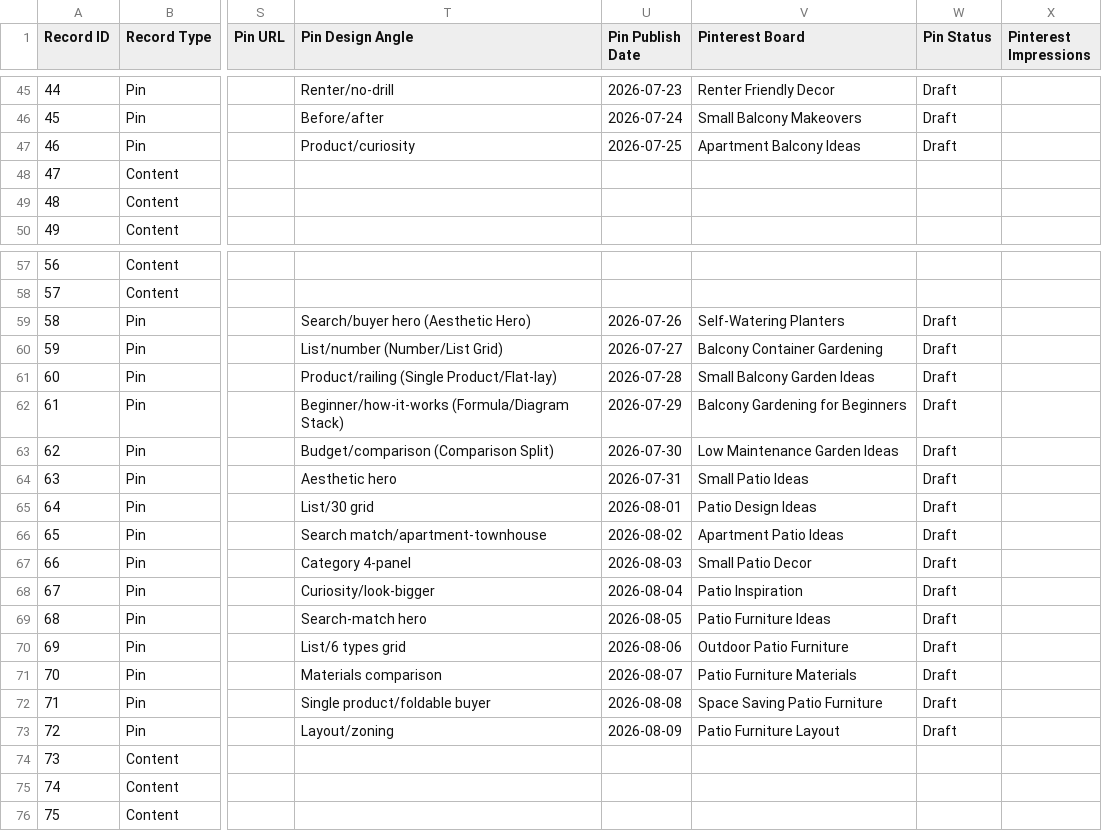
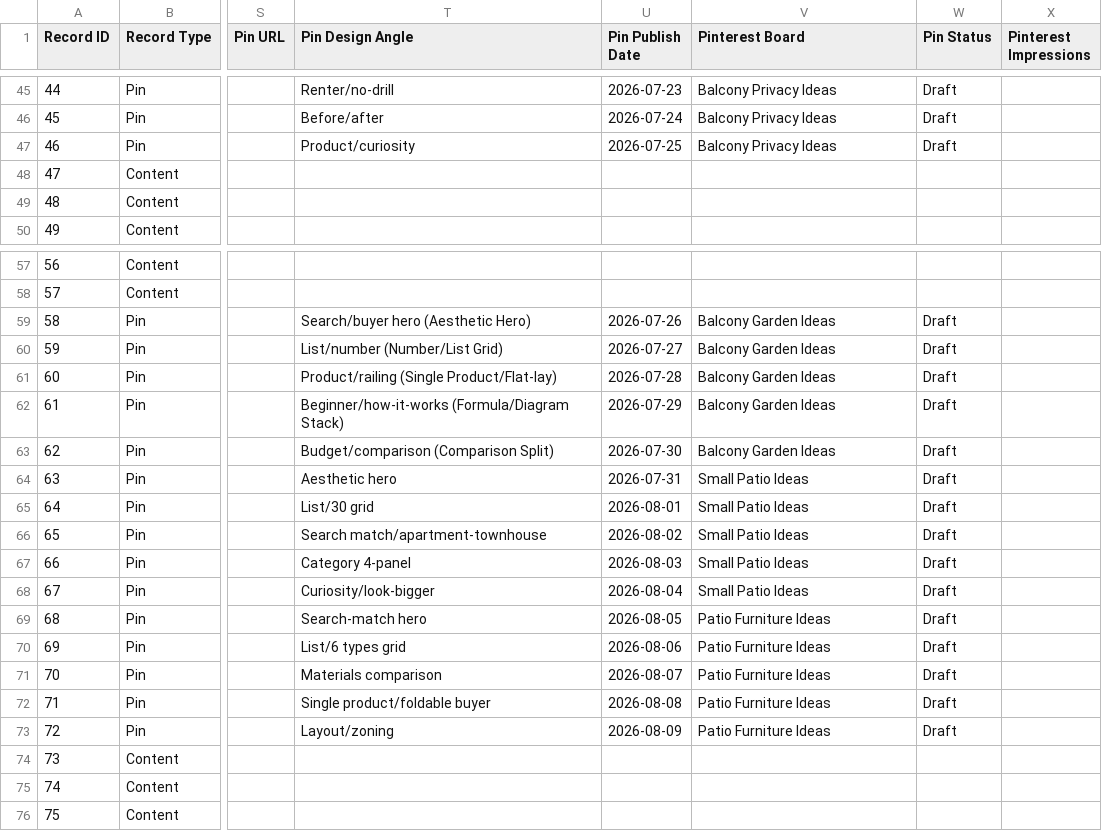
Before and after one commit to imtiazNDMA/pinterest-blogging, a CSV file: pinterest_blog_master_tracker.csv, drawn as a sheet; only a part is shown, gaps mark what is left out; the diff covers the shown part only; the diff names each change by its address in the sheet, - before the commit and + after, or states it on an @@ line.

```diff
--- a/pinterest_blog_master_tracker.csv
+++ b/pinterest_blog_master_tracker.csv
-V45 (Pinterest Board): Renter Friendly Decor
+V45 (Pinterest Board): Balcony Privacy Ideas
-V46 (Pinterest Board): Small Balcony Makeovers
+V46 (Pinterest Board): Balcony Privacy Ideas
-V47 (Pinterest Board): Apartment Balcony Ideas
+V47 (Pinterest Board): Balcony Privacy Ideas
-V59 (Pinterest Board): Self-Watering Planters
+V59 (Pinterest Board): Balcony Garden Ideas
-V60 (Pinterest Board): Balcony Container Gardening
+V60 (Pinterest Board): Balcony Garden Ideas
-V61 (Pinterest Board): Small Balcony Garden Ideas
+V61 (Pinterest Board): Balcony Garden Ideas
-V62 (Pinterest Board): Balcony Gardening for Beginners
+V62 (Pinterest Board): Balcony Garden Ideas
-V63 (Pinterest Board): Low Maintenance Garden Ideas
+V63 (Pinterest Board): Balcony Garden Ideas
-V65 (Pinterest Board): Patio Design Ideas
+V65 (Pinterest Board): Small Patio Ideas
-V66 (Pinterest Board): Apartment Patio Ideas
+V66 (Pinterest Board): Small Patio Ideas
-V67 (Pinterest Board): Small Patio Decor
+V67 (Pinterest Board): Small Patio Ideas
-V68 (Pinterest Board): Patio Inspiration
+V68 (Pinterest Board): Small Patio Ideas
-V70 (Pinterest Board): Outdoor Patio Furniture
+V70 (Pinterest Board): Patio Furniture Ideas
-V71 (Pinterest Board): Patio Furniture Materials
+V71 (Pinterest Board): Patio Furniture Ideas
-V72 (Pinterest Board): Space Saving Patio Furniture
+V72 (Pinterest Board): Patio Furniture Ideas
-V73 (Pinterest Board): Patio Furniture Layout
+V73 (Pinterest Board): Patio Furniture Ideas
```
Also changed, not shown: 23 edited cells elsewhere in this file, 1 other file.
